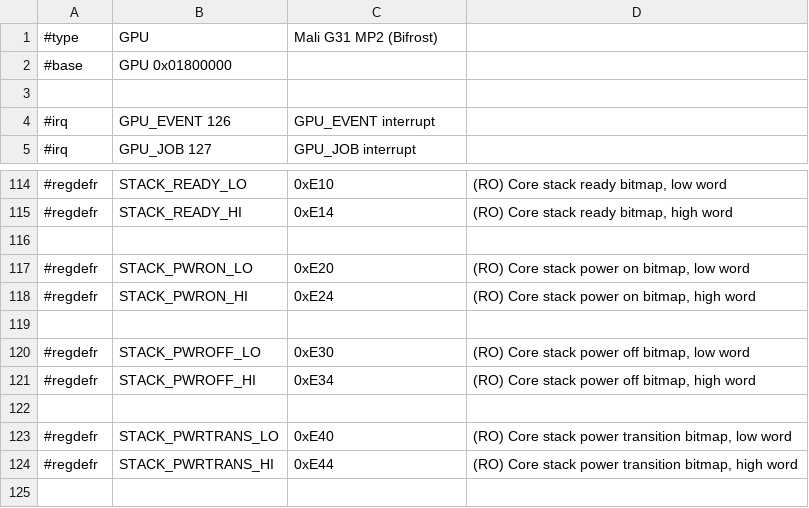
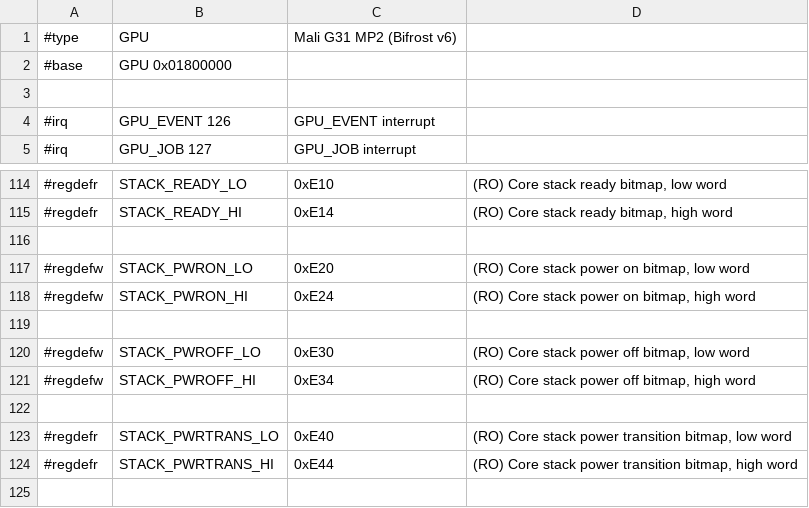
Before and after one commit to ua1arn/hftrx, a CSV file: tools/genregdefs/aw_t507/gpu.csv, drawn as a sheet; only a part is shown, gaps mark what is left out.

```diff
--- a/tools/genregdefs/aw_t507/gpu.csv
+++ b/tools/genregdefs/aw_t507/gpu.csv
@@ -1,2 +1,2 @@
-#type; GPU; Mali G31 MP2 (Bifrost)
+#type; GPU; Mali G31 MP2 (Bifrost v6)
 #base; GPU 0x01800000
@@ -116,7 +116,7 @@
 
-#regdefr; STACK_PWRON_LO         ; 0xE20   ; (RO) Core stack power on bitmap, low word
-#regdefr; STACK_PWRON_HI         ; 0xE24   ; (RO) Core stack power on bitmap, high word
+#regdefw; STACK_PWRON_LO         ; 0xE20   ; (RO) Core stack power on bitmap, low word
+#regdefw; STACK_PWRON_HI         ; 0xE24   ; (RO) Core stack power on bitmap, high word
 
-#regdefr; STACK_PWROFF_LO        ; 0xE30   ; (RO) Core stack power off bitmap, low word
-#regdefr; STACK_PWROFF_HI        ; 0xE34   ; (RO) Core stack power off bitmap, high word
+#regdefw; STACK_PWROFF_LO        ; 0xE30   ; (RO) Core stack power off bitmap, low word
+#regdefw; STACK_PWROFF_HI        ; 0xE34   ; (RO) Core stack power off bitmap, high word
 
```
Also changed, not shown: 3 other files.
